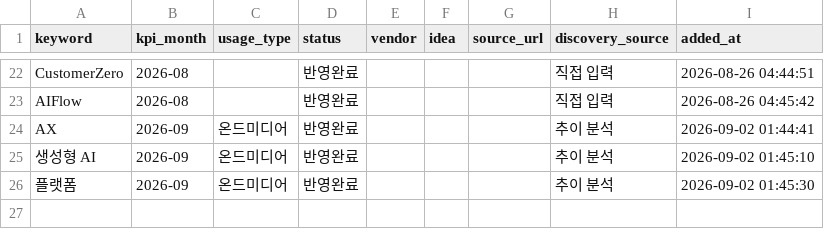
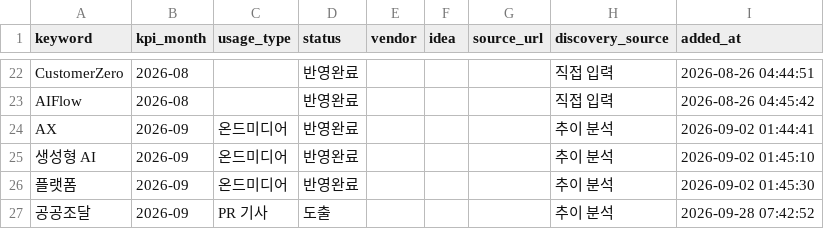
Before and after one commit to reinalee-bot/keyword-dashboard, a CSV file: data/derived_keywords.csv, drawn as a sheet; only a part is shown, gaps mark what is left out.

Commit message:
키워드 추가: 공공조달 (2026-09)

```diff
--- a/data/derived_keywords.csv
+++ b/data/derived_keywords.csv
@@ -26 +26,2 @@ AX,2026-09,온드미디어,반영완료,,,,추이 분석,2026-09-02 01:44:41
 플랫폼,2026-09,온드미디어,반영완료,,,,추이 분석,2026-09-02 01:45:30
+공공조달,2026-09,PR 기사,도출,,,,추이 분석,2026-09-28 07:42:52
```
